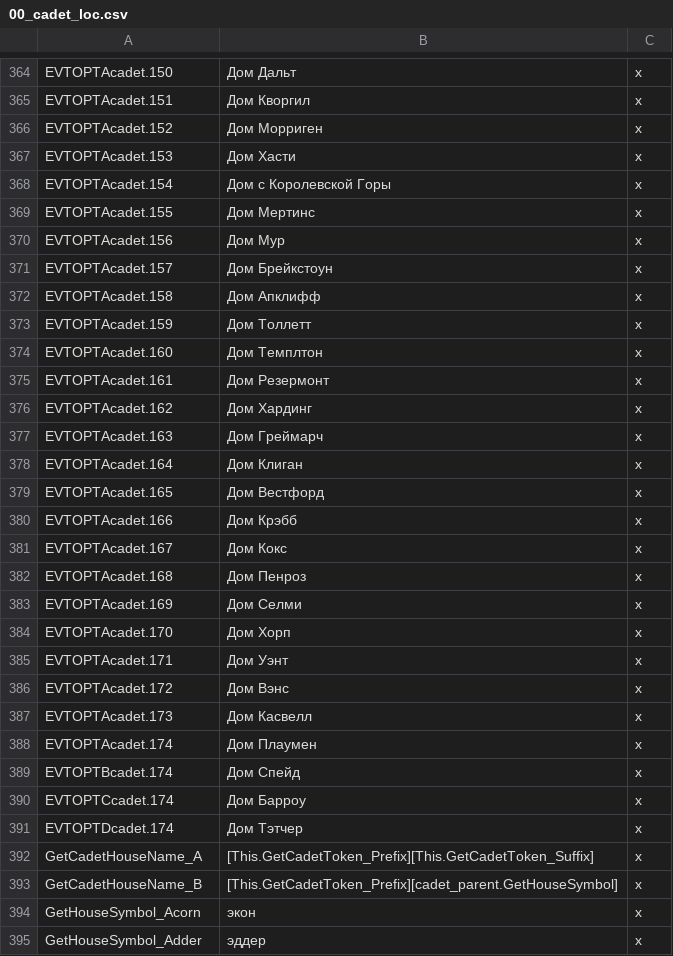
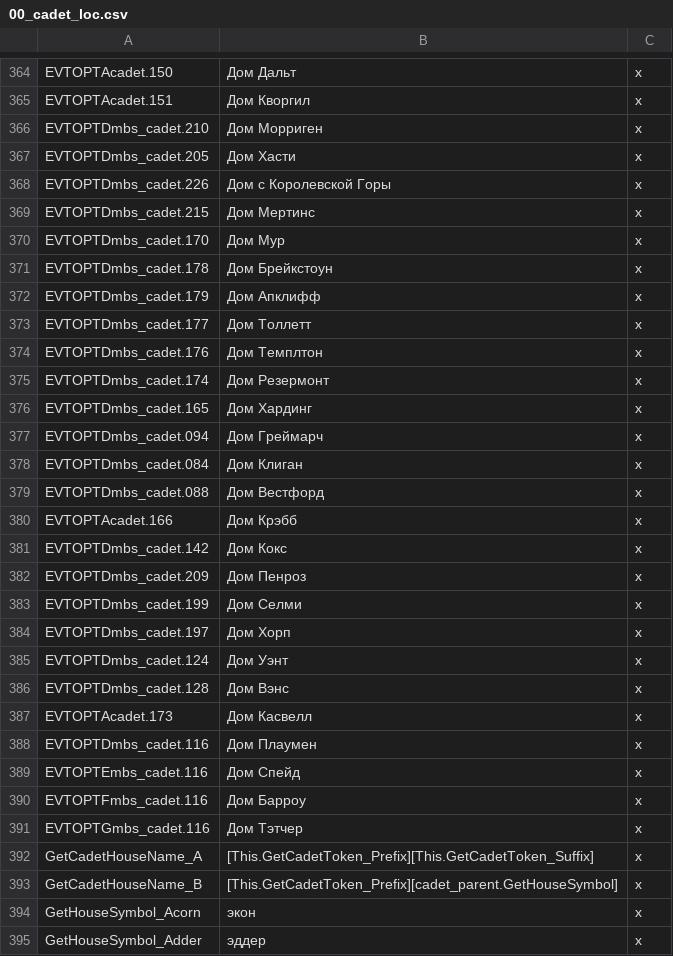
Before and after one commit to Besefur/AGOT-Collection, a CSV file: A Game of Thrones Collection/localisation/00_cadet_loc.csv, drawn as a sheet; only a part is shown, gaps mark what is left out; the diff covers the shown part only.

```diff
--- a/A Game of Thrones Collection/localisation/00_cadet_loc.csv
+++ b/A Game of Thrones Collection/localisation/00_cadet_loc.csv
@@ -365,28 +365,28 @@ EVTOPTAcadet.150;Дом Дальт;x
 EVTOPTAcadet.151;Дом Кворгил;x
-EVTOPTAcadet.152;Дом Морриген;x
-EVTOPTAcadet.153;Дом Хасти;x
-EVTOPTAcadet.154;Дом с Королевской Горы;x
-EVTOPTAcadet.155;Дом Мертинс;x
-EVTOPTAcadet.156;Дом Мур;x
-EVTOPTAcadet.157;Дом Брейкстоун;x
-EVTOPTAcadet.158;Дом Апклифф;x
-EVTOPTAcadet.159;Дом Толлетт;x
-EVTOPTAcadet.160;Дом Темплтон;x
-EVTOPTAcadet.161;Дом Резермонт;x
-EVTOPTAcadet.162;Дом Хардинг;x
-EVTOPTAcadet.163;Дом Греймарч;x
-EVTOPTAcadet.164;Дом Клиган;x
-EVTOPTAcadet.165;Дом Вестфорд;x
+EVTOPTDmbs_cadet.210;Дом Морриген;x
+EVTOPTDmbs_cadet.205;Дом Хасти;x
+EVTOPTDmbs_cadet.226;Дом с Королевской Горы;x
+EVTOPTDmbs_cadet.215;Дом Мертинс;x
+EVTOPTDmbs_cadet.170;Дом Мур;x
+EVTOPTDmbs_cadet.178;Дом Брейкстоун;x
+EVTOPTDmbs_cadet.179;Дом Апклифф;x
+EVTOPTDmbs_cadet.177;Дом Толлетт;x
+EVTOPTDmbs_cadet.176;Дом Темплтон;x
+EVTOPTDmbs_cadet.174;Дом Резермонт;x
+EVTOPTDmbs_cadet.165;Дом Хардинг;x
+EVTOPTDmbs_cadet.094;Дом Греймарч;x
+EVTOPTDmbs_cadet.084;Дом Клиган;x
+EVTOPTDmbs_cadet.088;Дом Вестфорд;x
 EVTOPTAcadet.166;Дом Крэбб;x
-EVTOPTAcadet.167;Дом Кокс;x
-EVTOPTAcadet.168;Дом Пенроз;x
-EVTOPTAcadet.169;Дом Селми;x
-EVTOPTAcadet.170;Дом Хорп;x
-EVTOPTAcadet.171;Дом Уэнт;x
-EVTOPTAcadet.172;Дом Вэнс;x
+EVTOPTDmbs_cadet.142;Дом Кокс;x
+EVTOPTDmbs_cadet.209;Дом Пенроз;x
+EVTOPTDmbs_cadet.199;Дом Селми;x
+EVTOPTDmbs_cadet.197;Дом Хорп;x
+EVTOPTDmbs_cadet.124;Дом Уэнт;x
+EVTOPTDmbs_cadet.128;Дом Вэнс;x
 EVTOPTAcadet.173;Дом Касвелл;x
-EVTOPTAcadet.174;Дом Плаумен;x
-EVTOPTBcadet.174;Дом Спейд;x
-EVTOPTCcadet.174;Дом Барроу;x
-EVTOPTDcadet.174;Дом Тэтчер;x
+EVTOPTDmbs_cadet.116;Дом Плаумен;x
+EVTOPTEmbs_cadet.116;Дом Спейд;x
+EVTOPTFmbs_cadet.116;Дом Барроу;x
+EVTOPTGmbs_cadet.116;Дом Тэтчер;x
 GetCadetHouseName_A;[This.GetCadetToken_Prefix][This.GetCadetToken_Suffix];x
```
Also changed, not shown: 17 edited cells elsewhere in this file, 8 other files.
